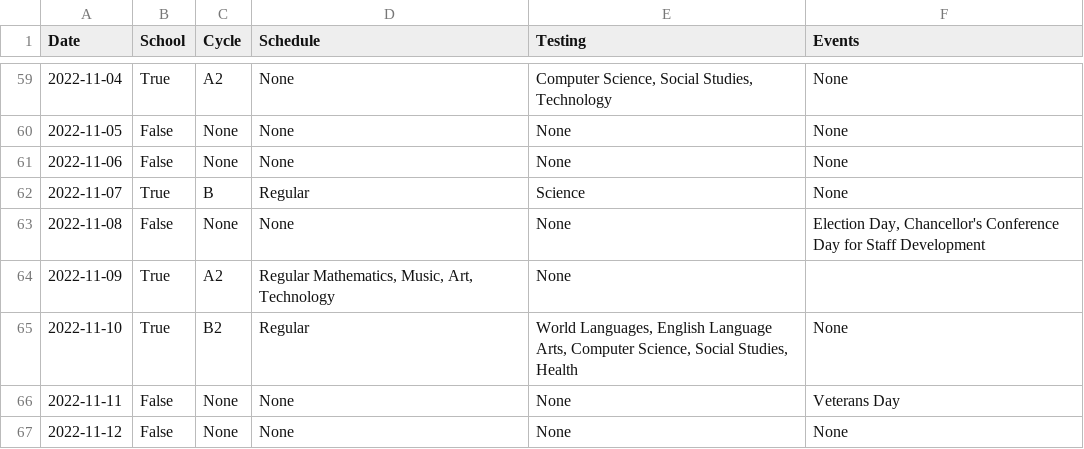
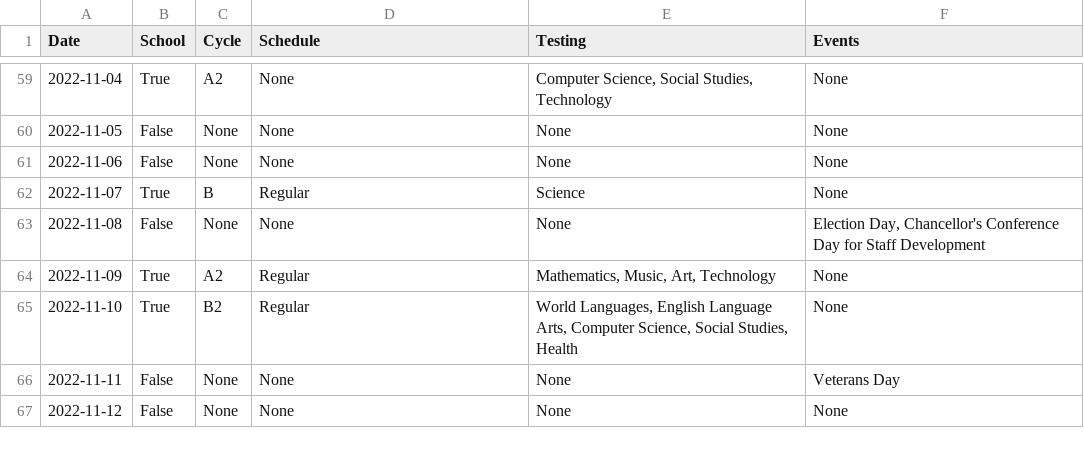
Before and after one commit to thunder-red-star/stuy-utils, a TSV file: stuy_utils/data/term-days-2023.tsv, drawn as a sheet; only a part is shown, gaps mark what is left out.

Commit message:
fixing tsv

```diff
--- a/stuy_utils/data/term-days-2023.tsv
+++ b/stuy_utils/data/term-days-2023.tsv
@@ -63,3 +63,3 @@ Date	School	Cycle	Schedule	Testing	Events
 2022-11-08	False	None	None	None	Election Day, Chancellor's Conference Day for Staff Development
-2022-11-09	True	A2	Regular Mathematics, Music, Art, Technology	None
+2022-11-09	True	A2	Regular	Mathematics, Music, Art, Technology	None
 2022-11-10	True	B2	Regular	World Languages, English Language Arts, Computer Science, Social Studies, Health	None
```
